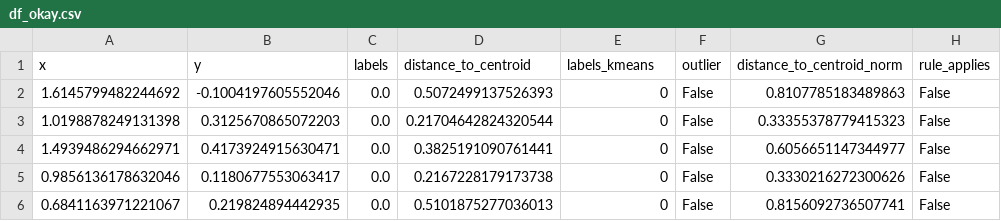
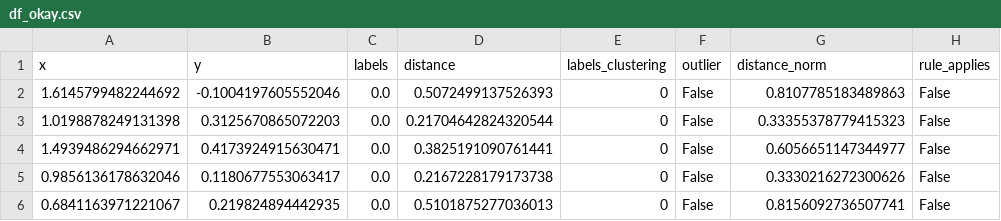
Before and after one commit to HaykTarkhanyan/CDSGD, a CSV file: cdsgd/df_okay.csv, drawn as a sheet; only a part is shown.

```diff
--- a/cdsgd/df_okay.csv
+++ b/cdsgd/df_okay.csv
@@ -1,2 +1,2 @@
-x,y,labels,distance_to_centroid,labels_kmeans,outlier,distance_to_centroid_norm,rule_applies
+x,y,labels,distance,labels_clustering,outlier,distance_norm,rule_applies
 1.6145799482244692,-0.1004197605552046,0.0,0.5072499137526393,0,False,0.8107785183489863,False
```
Also changed, not shown: data_binary/kmeans_breast-cancer-wisconsin.csv, data_binary/kmeans_gaussian_df.csv, 20 other files.
